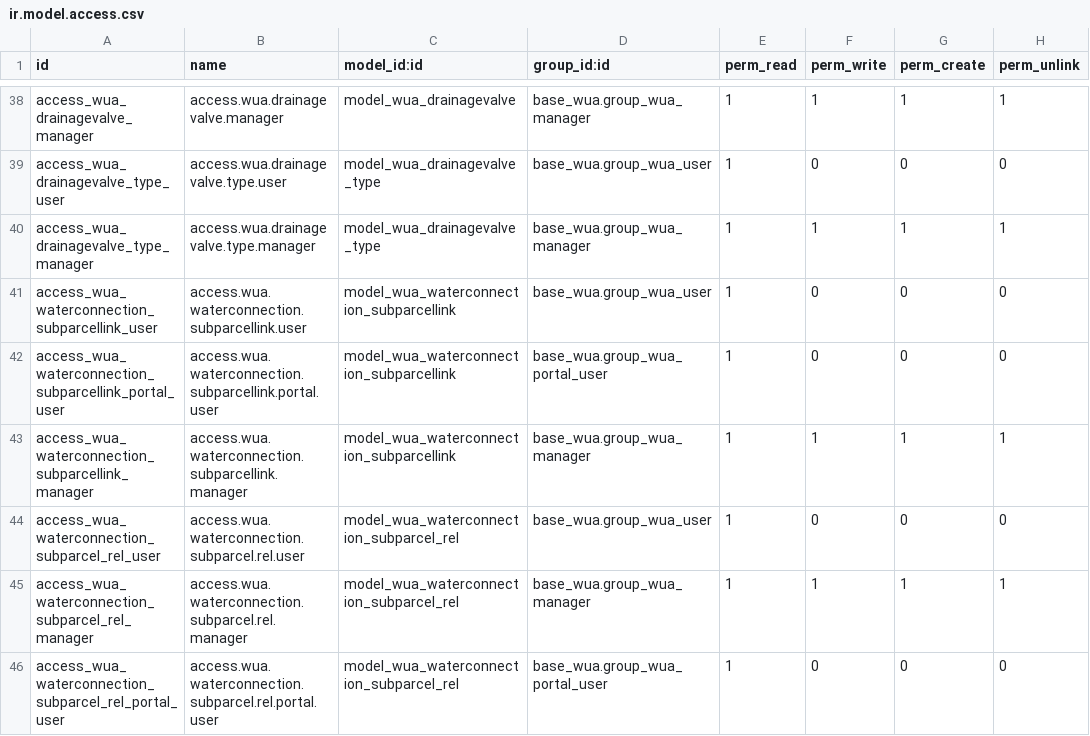
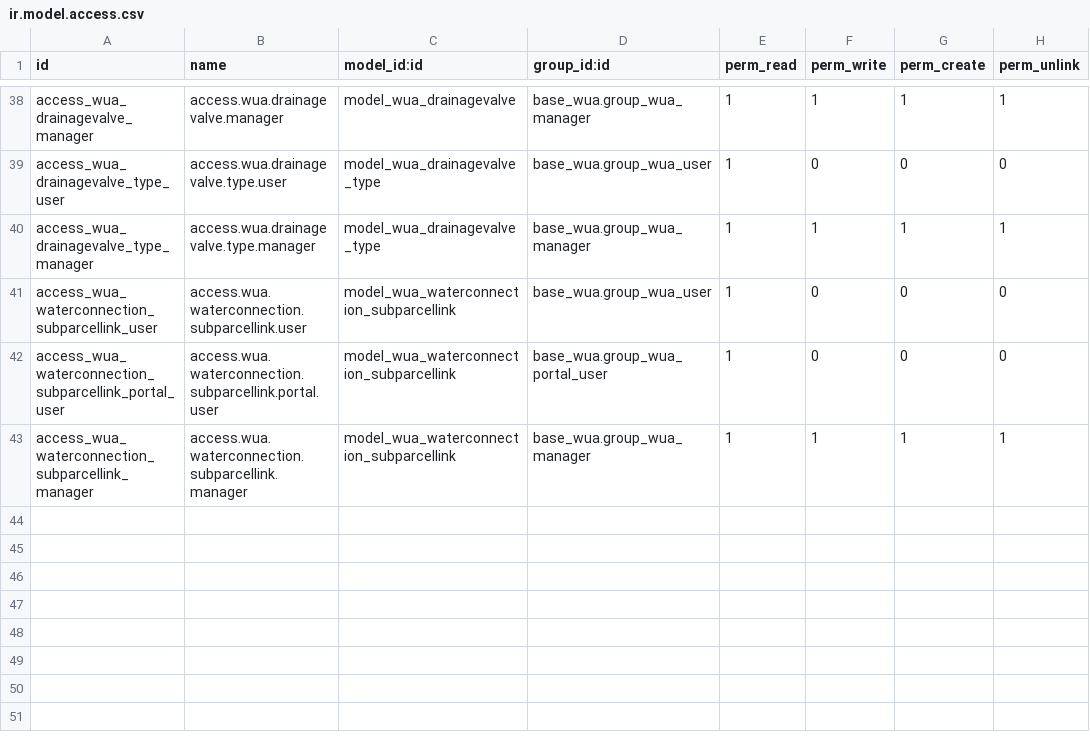
Before and after one commit to MovalAgroingenieria/wua, a CSV file: base_wua_infrastructure/security/ir.model.access.csv, drawn as a sheet; only a part is shown, gaps mark what is left out; the diff names each change by its address in the sheet, - before the commit and + after, or states it on an @@ line.

Commit message:
[UPD] base_wua_infrastructure: Removed unused WaterConnectionSubparcelRel and updated SQL view select of wua_waterconnection_subparcellink to avoid errors on instances without waterconnections.

```diff
--- a/base_wua_infrastructure/security/ir.model.access.csv
+++ b/base_wua_infrastructure/security/ir.model.access.csv
-row 44: access_wua_waterconnection_subparcel_rel_user | access.wua.waterconnection.subparcel.rel.user | model_wua_waterconnection_subparcel_rel | base_wua.group_wua_user | 1 | 0 | 0 | 0
-row 45: access_wua_waterconnection_subparcel_rel_manager | access.wua.waterconnection.subparcel.rel.manager | model_wua_waterconnection_subparcel_rel | base_wua.group_wua_manager | 1 | 1 | 1 | 1
-row 46: access_wua_waterconnection_subparcel_rel_portal_user | access.wua.waterconnection.subparcel.rel.portal.user | model_wua_waterconnection_subparcel_rel | base_wua.group_wua_portal_user | 1 | 0 | 0 | 0
```
Also changed, not shown: 1 other file.
